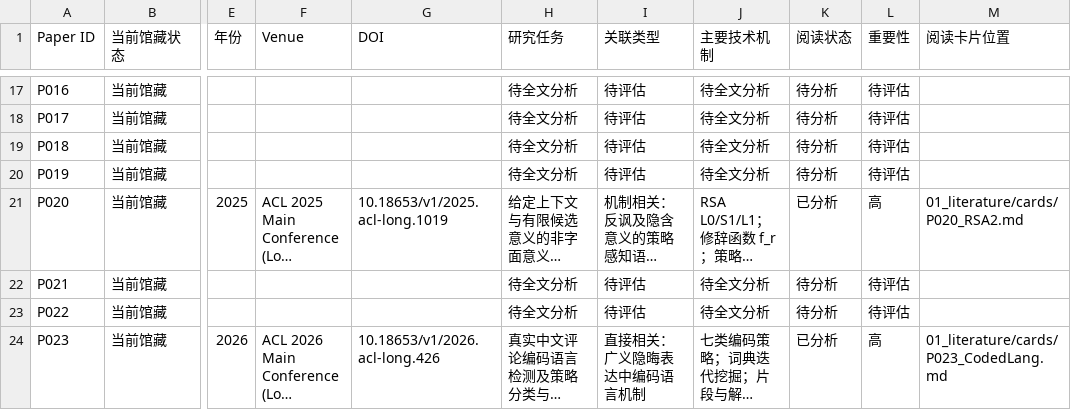
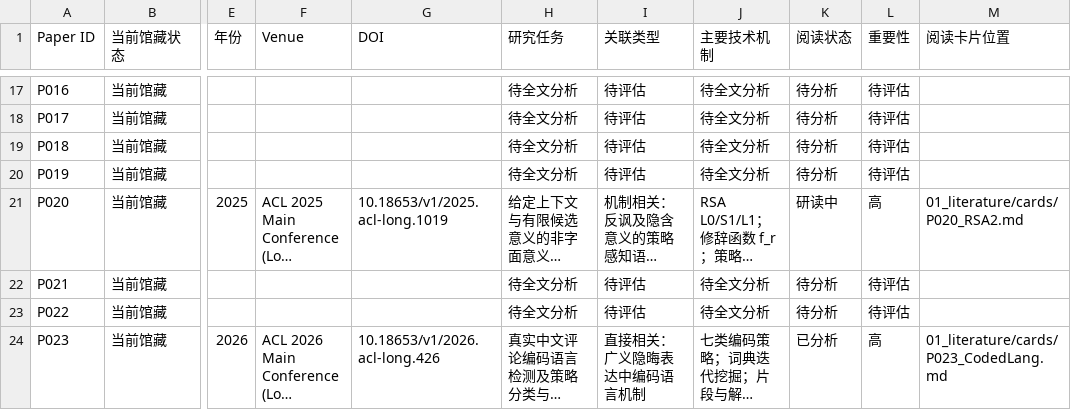
Before and after one commit to YuSun-WK/implicit-content-research, a CSV file: 01_literature/papers.csv, drawn as a sheet; only a part is shown, gaps mark what is left out; long unchanged cells end in …; the diff names each change by its address in the sheet, - before the commit and + after, or states it on an @@ line.

Commit message:
chore(literature): reopen P020 as under review

```diff
--- a/01_literature/papers.csv
+++ b/01_literature/papers.csv
-K21 (阅读状态): 已分析
+K21 (阅读状态): 研读中
```
